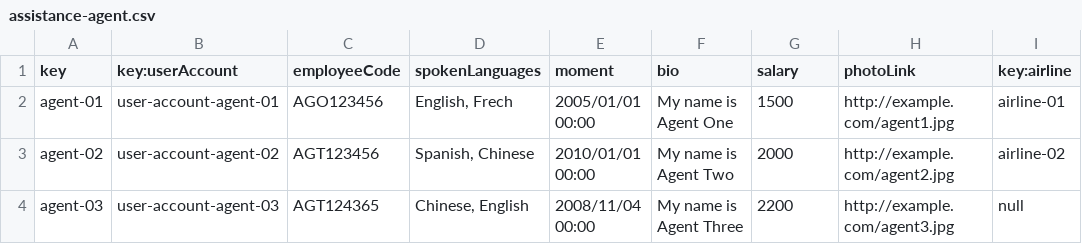
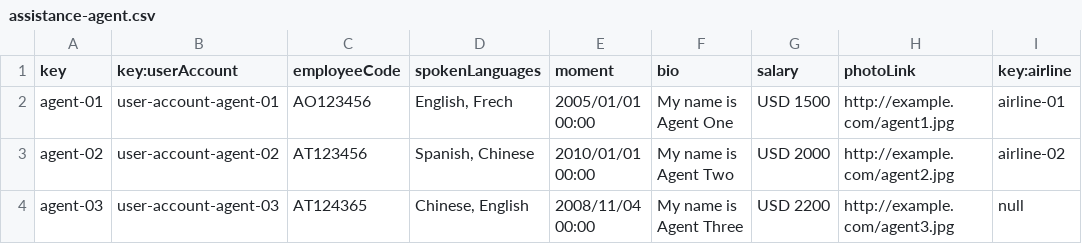
Before and after one commit to adolfoborrego/Acme-ANS, a CSV file: src/main/resources/WEB-INF/data/sample/assistance-agent.csv, drawn as a sheet.

```diff
--- a/src/main/resources/WEB-INF/data/sample/assistance-agent.csv
+++ b/src/main/resources/WEB-INF/data/sample/assistance-agent.csv
@@ -1,4 +1,4 @@
 key,key:userAccount,employeeCode,spokenLanguages,moment,bio,salary,photoLink,key:airline
-agent-01,user-account-agent-01,AGO123456,"English, Frech",2005/01/01 00:00,My name is Agent One,1500,http://example.com/agent1.jpg,airline-01
-agent-02,user-account-agent-02,AGT123456,"Spanish, Chinese",2010/01/01 00:00,My name is Agent Two,2000,http://example.com/agent2.jpg,airline-02
-agent-03,user-account-agent-03,AGT124365,"Chinese, English",2008/11/04 00:00,My name is Agent Three,2200,http://example.com/agent3.jpg,null
+agent-01,user-account-agent-01,AO123456,"English, Frech",2005/01/01 00:00,My name is Agent One,USD 1500,http://example.com/agent1.jpg,airline-01
+agent-02,user-account-agent-02,AT123456,"Spanish, Chinese",2010/01/01 00:00,My name is Agent Two,USD 2000,http://example.com/agent2.jpg,airline-02
+agent-03,user-account-agent-03,AT124365,"Chinese, English",2008/11/04 00:00,My name is Agent Three,USD 2200,http://example.com/agent3.jpg,null
```
Also changed, not shown: src/main/resources/WEB-INF/data/sample/airline-manager.csv.
